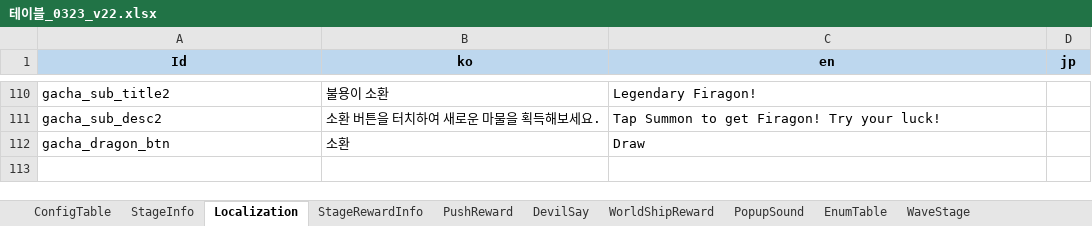
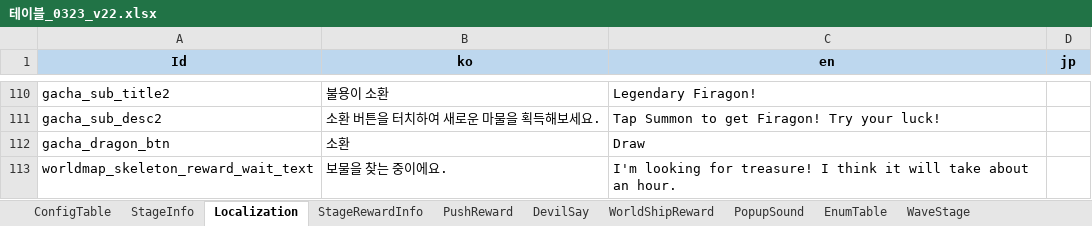
Before and after one commit to david0305mc/TowerDefense, an Excel workbook: ExcelToCSV/SrcFolder/테이블_0323_v22.xlsx, sheet Localization, drawn as a sheet; only a part is shown, gaps mark what is left out; values as stored, in another font and other column widths than the file's, no borders; the diff names each change by its address in the sheet, - before the commit and + after, or states it on an @@ line.

```diff
--- a/ExcelToCSV/SrcFolder/테이블_0323_v22.xlsx (sheet Localization)
+++ b/ExcelToCSV/SrcFolder/테이블_0323_v22.xlsx (sheet Localization)
+row 113: worldmap_skeleton_reward_wait_text | 보물을 찾는 중이에요. | I'm looking for treasure! I think it will take about an hour.
```
Also changed, not shown: sheet PushReward, sheet ConfigTable, 3 other files.
